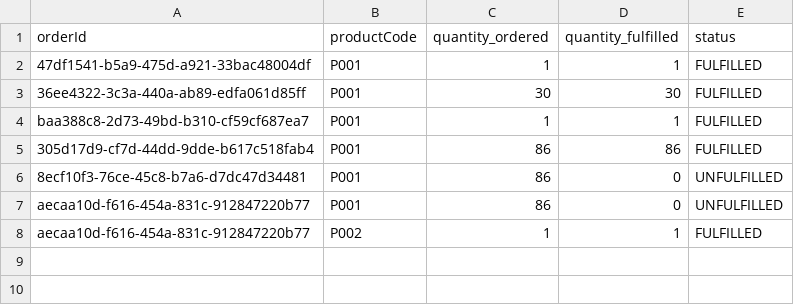
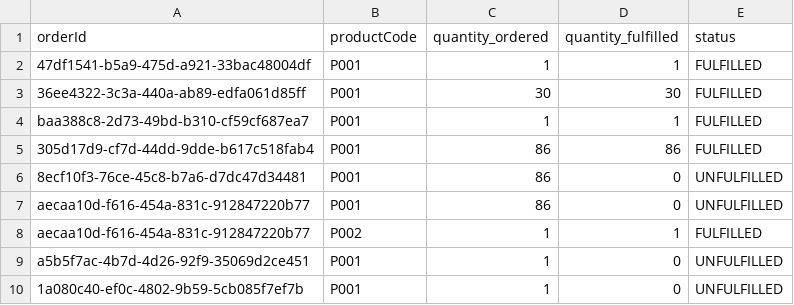
Before and after one commit to acapodanno/inventory_management, a CSV file: dummy_data/order_products.csv, drawn as a sheet; the diff names each change by its address in the sheet, - before the commit and + after, or states it on an @@ line.

```diff
--- a/dummy_data/order_products.csv
+++ b/dummy_data/order_products.csv
+row 9: a5b5f7ac-4b7d-4d26-92f9-35069d2ce451 | P001 | 1 | 0 | UNFULFILLED
+row 10: 1a080c40-ef0c-4802-9b59-5cb085f7ef7b | P001 | 1 | 0 | UNFULFILLED
```
Also changed, not shown: dummy_data/orders.csv, 5 other files.
